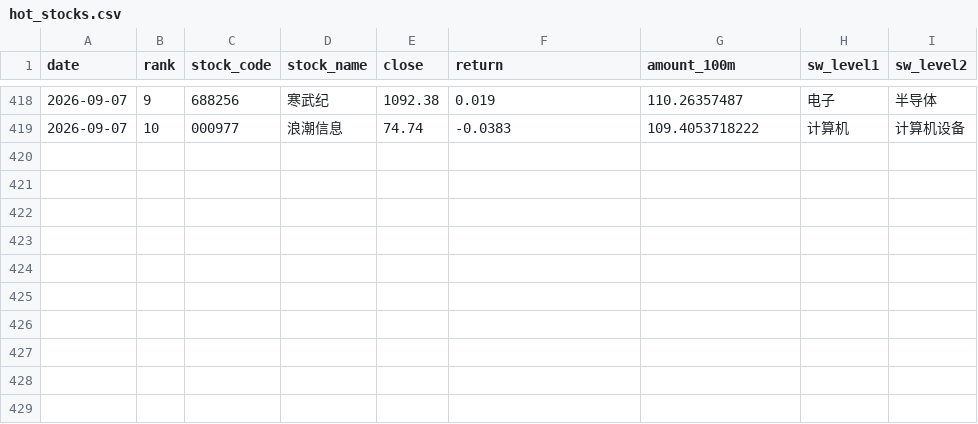
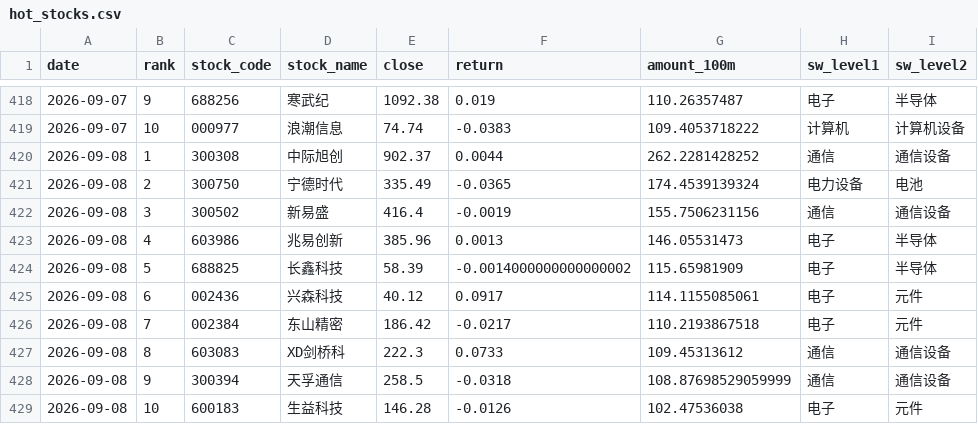
Before and after one commit to wuxingyuenan5-lgtm/vibe_research, a CSV file: market-monitor/data/history/hot_stocks.csv, drawn as a sheet; only a part is shown, gaps mark what is left out.

Commit message:
data: local market refresh 2026-09-08

```diff
--- a/market-monitor/data/history/hot_stocks.csv
+++ b/market-monitor/data/history/hot_stocks.csv
@@ -419 +419,11 @@
 2026-09-07,10,000977,浪潮信息,74.74,-0.0383,109.4053718222,计算机,计算机设备
+2026-09-08,1,300308,中际旭创,902.37,0.0044,262.2281428252,通信,通信设备
+2026-09-08,2,300750,宁德时代,335.49,-0.0365,174.4539139324,电力设备,电池
+2026-09-08,3,300502,新易盛,416.4,-0.0019,155.7506231156,通信,通信设备
+2026-09-08,4,603986,兆易创新,385.96,0.0013,146.05531473,电子,半导体
+2026-09-08,5,688825,长鑫科技,58.39,-0.0014000000000000002,115.65981909,电子,半导体
+2026-09-08,6,002436,兴森科技,40.12,0.0917,114.1155085061,电子,元件
+2026-09-08,7,002384,东山精密,186.42,-0.0217,110.2193867518,电子,元件
+2026-09-08,8,603083,XD剑桥科,222.3,0.0733,109.45313612,通信,通信设备
+2026-09-08,9,300394,天孚通信,258.5,-0.0318,108.87698529059999,通信,通信设备
+2026-09-08,10,600183,生益科技,146.28,-0.0126,102.47536038,电子,元件
```
Also changed, not shown: market-monitor/data/history/innovation_drug_eastmoney.csv, market-monitor/data/history/market_core.csv, 3 other files.
